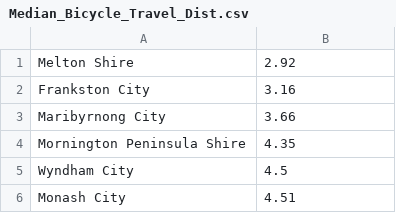
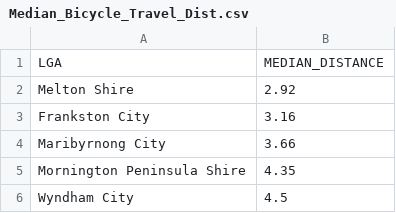
Before and after one commit to DataCruncherCameron/govhack-datachallenge, a CSV file: output_data/Median_Bicycle_Travel_Dist.csv, drawn as a sheet; only a part is shown; the shorter side is filled out with more unchanged rows.

Commit message:
Added headers to data files.

```diff
--- a/output_data/Median_Bicycle_Travel_Dist.csv
+++ b/output_data/Median_Bicycle_Travel_Dist.csv
@@ -1 +1,2 @@
+LGA,MEDIAN_DISTANCE
 Melton Shire,2.92
```
Also changed, not shown: output_data/LGA_EV_PROPORTION.csv, output_data/Mean_Bicycle_Travel_Dist.csv, 11 other files.
